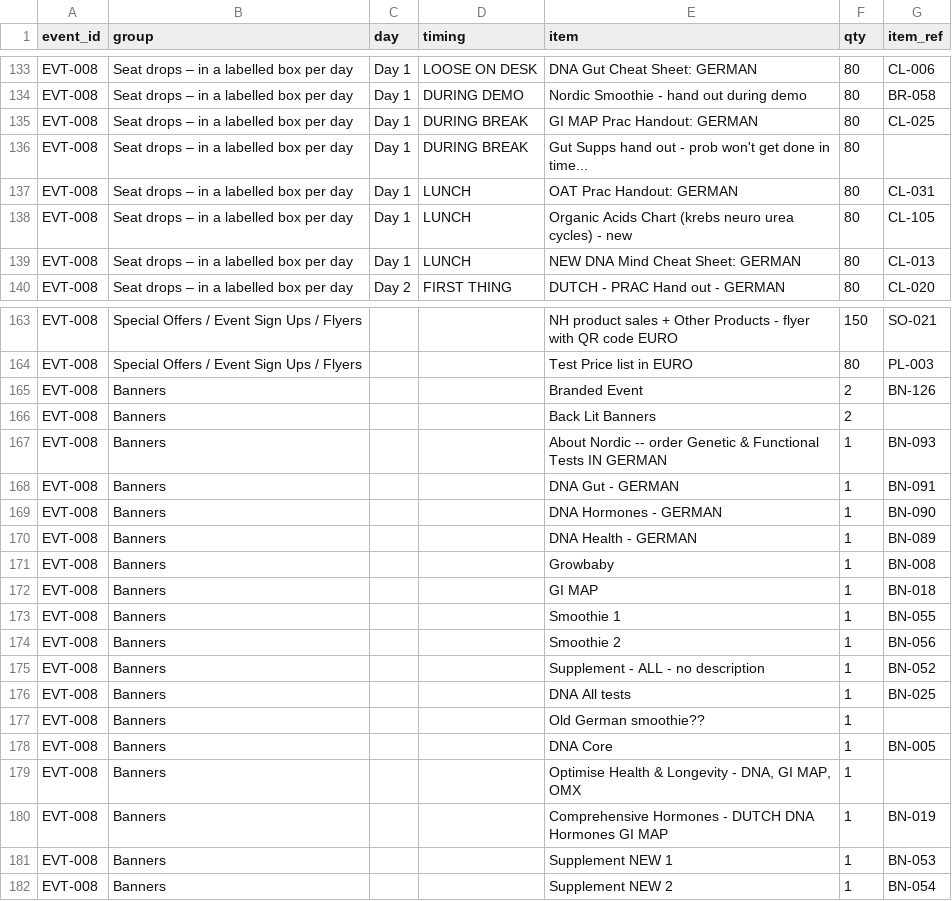
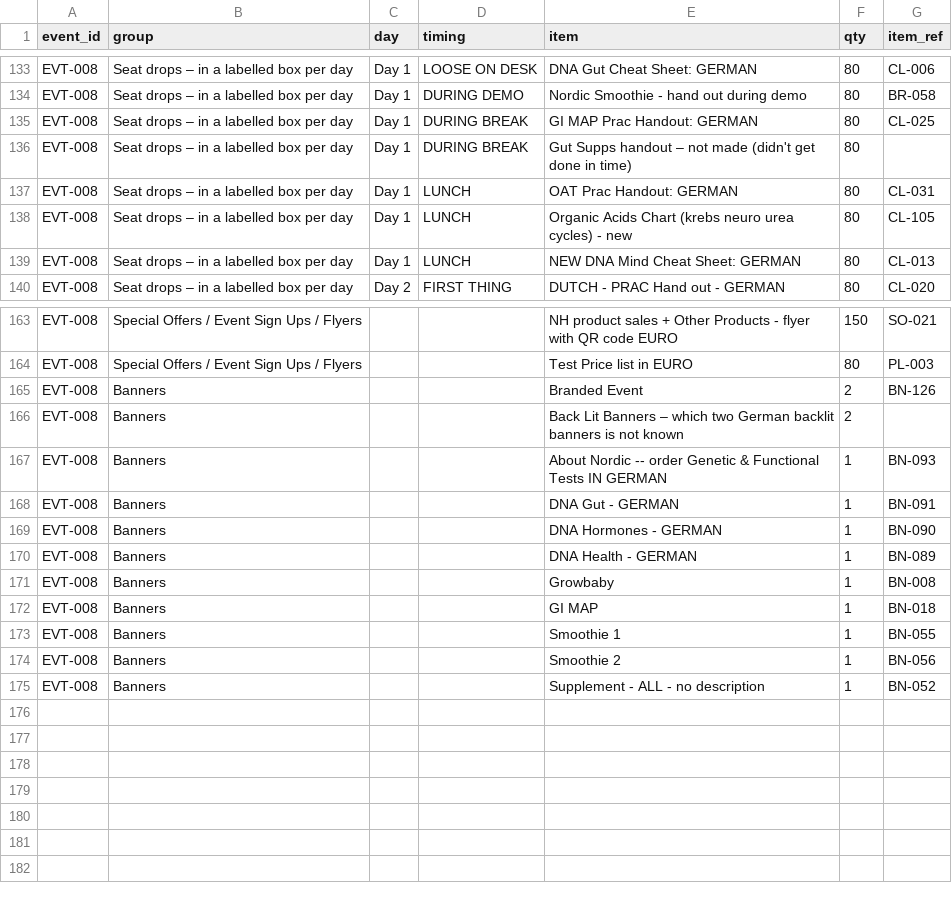
Before and after one commit to NordicDesign2/event-materials-catalogue, a CSV file: data/kitlists.csv, drawn as a sheet; only a part is shown, gaps mark what is left out.

```diff
--- a/data/kitlists.csv
+++ b/data/kitlists.csv
@@ -135,3 +135,3 @@ EVT-008,Seat drops – in a labelled box per day,Day 1,DURING DEMO,Nordic Smooth
 EVT-008,Seat drops – in a labelled box per day,Day 1,DURING BREAK,GI MAP Prac Handout: GERMAN,80,CL-025
-EVT-008,Seat drops – in a labelled box per day,Day 1,DURING BREAK,Gut Supps hand out - prob won't get done in time...,80,
+EVT-008,Seat drops – in a labelled box per day,Day 1,DURING BREAK,Gut Supps handout – not made (didn't get done in time),80,
 EVT-008,Seat drops – in a labelled box per day,Day 1,LUNCH,OAT Prac Handout: GERMAN,80,CL-031
@@ -165,3 +165,3 @@ EVT-008,Special Offers / Event Sign Ups / Flyers,,,Test Price list in EURO,80,PL
 EVT-008,Banners,,,Branded Event,2,BN-126
-EVT-008,Banners,,,Back Lit Banners,2,
+EVT-008,Banners,,,Back Lit Banners – which two German backlit banners is not known,2,
 EVT-008,Banners,,,About Nordic -- order Genetic & Functional Tests IN GERMAN,1,BN-093
@@ -175,8 +175 @@ EVT-008,Banners,,,Smoothie 2,1,BN-056
 EVT-008,Banners,,,Supplement - ALL - no description,1,BN-052
-EVT-008,Banners,,,DNA All tests,1,BN-025
-EVT-008,Banners,,,Old German smoothie??,1,
-EVT-008,Banners,,,DNA Core,1,BN-005
-EVT-008,Banners,,,"Optimise Health & Longevity - DNA, GI MAP, OMX",1,
-EVT-008,Banners,,,Comprehensive Hormones - DUTCH DNA Hormones GI MAP,1,BN-019
-EVT-008,Banners,,,Supplement NEW 1,1,BN-053
-EVT-008,Banners,,,Supplement NEW 2,1,BN-054
```
Also changed, not shown: data/banners.csv, 1 other file.
